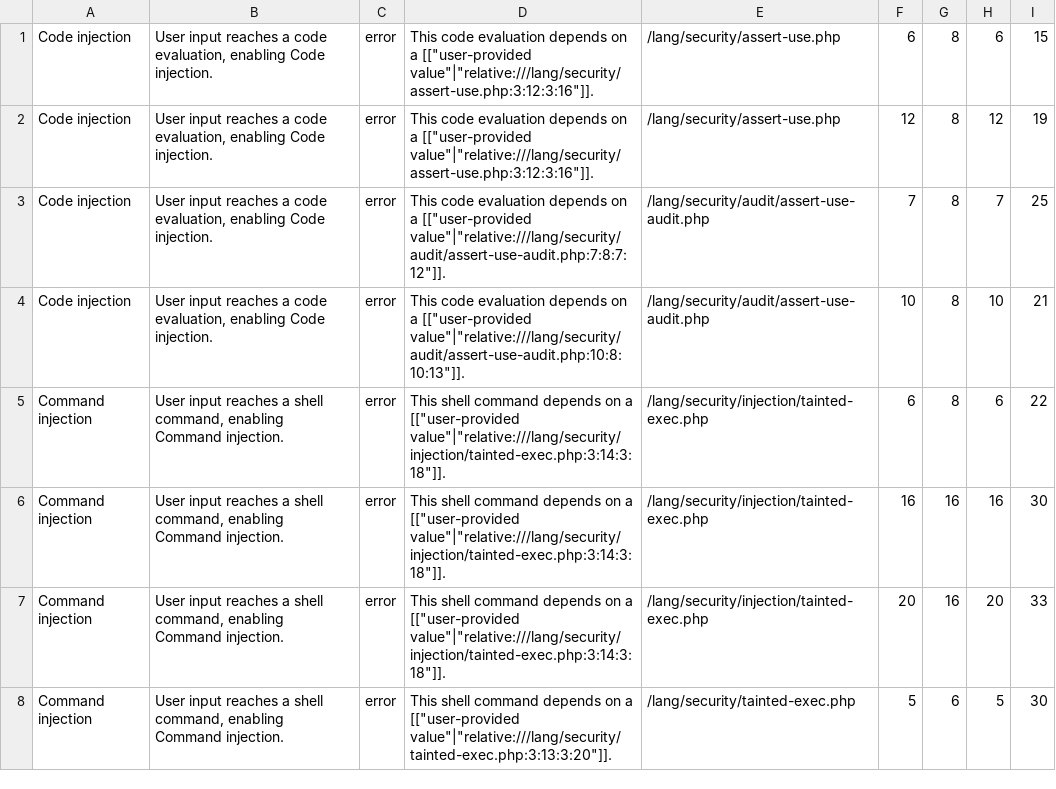
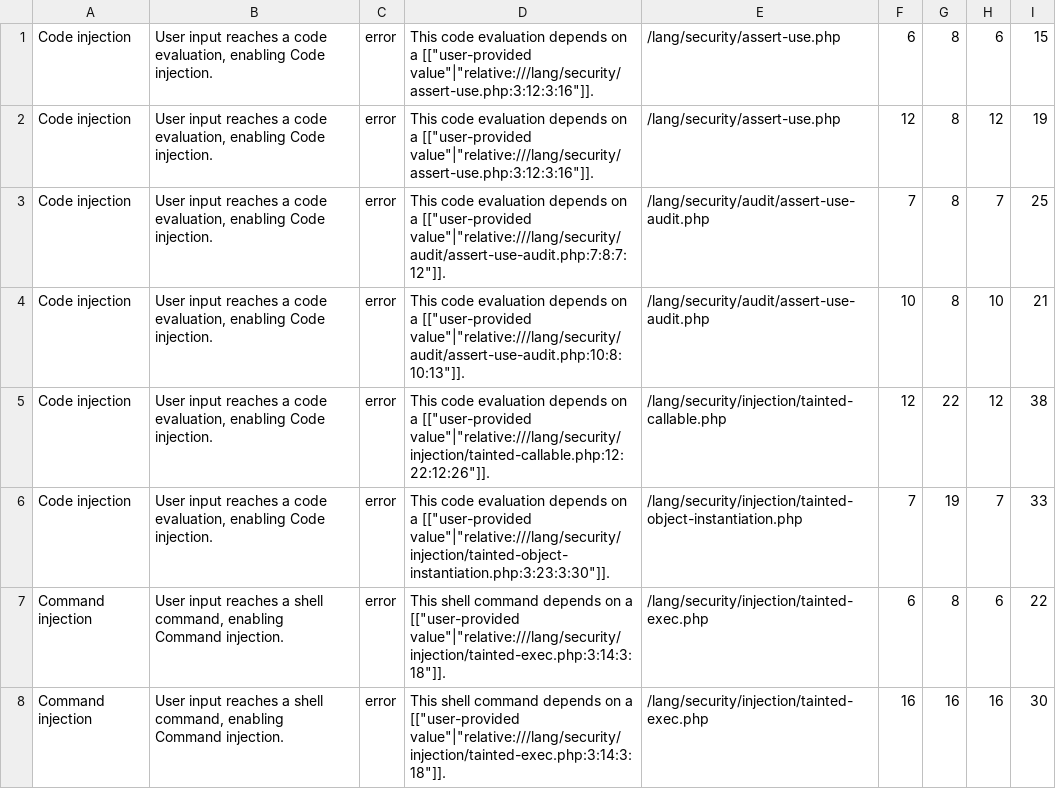
Before and after one commit to Vozec/codeql-php, a CSV file: bench/last-run.csv, drawn as a sheet; only a part is shown; the shorter side is filled out with more unchanged rows.

```diff
--- a/bench/last-run.csv
+++ b/bench/last-run.csv
@@ -4,2 +4,4 @@
 "Code injection","User input reaches a code evaluation, enabling Code injection.","error","This code evaluation depends on a [[""user-provided value""|""relative:///lang/security/audit/assert-use-audit.php:10:8:10:13""]].","/lang/security/audit/assert-use-audit.php","10","8","10","21"
+"Code injection","User input reaches a code evaluation, enabling Code injection.","error","This code evaluation depends on a [[""user-provided value""|""relative:///lang/security/injection/tainted-callable.php:12:22:12:26""]].","/lang/security/injection/tainted-callable.php","12","22","12","38"
+"Code injection","User input reaches a code evaluation, enabling Code injection.","error","This code evaluation depends on a [[""user-provided value""|""relative:///lang/security/injection/tainted-object-instantiation.php:3:23:3:30""]].","/lang/security/injection/tainted-object-instantiation.php","7","19","7","33"
 "Command injection","User input reaches a shell command, enabling Command injection.","error","This shell command depends on a [[""user-provided value""|""relative:///lang/security/injection/tainted-exec.php:3:14:3:18""]].","/lang/security/injection/tainted-exec.php","6","8","6","22"
```
Also changed, not shown: 5 other files.
